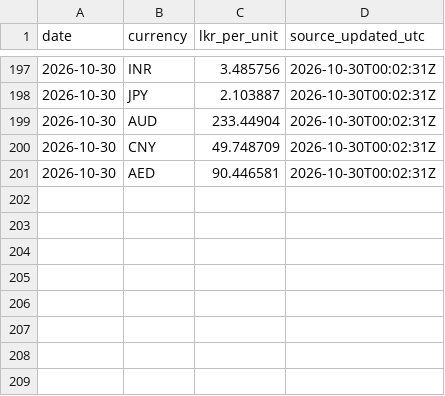
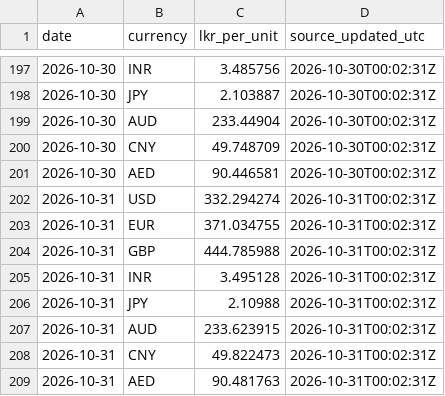
Before and after one commit to dhananjaya-hbc/lanka-data-tracker, a CSV file: data/exchange_rates.csv, drawn as a sheet; only a part is shown, gaps mark what is left out; the diff names each change by its address in the sheet, - before the commit and + after, or states it on an @@ line.

Commit message:
data: exchange rates update 2026-10-31

```diff
--- a/data/exchange_rates.csv
+++ b/data/exchange_rates.csv
+row 202: 2026-10-31 | USD | 332.294274 | 2026-10-31T00:02:31Z
+row 203: 2026-10-31 | EUR | 371.034755 | 2026-10-31T00:02:31Z
+row 204: 2026-10-31 | GBP | 444.785988 | 2026-10-31T00:02:31Z
+row 205: 2026-10-31 | INR | 3.495128 | 2026-10-31T00:02:31Z
+row 206: 2026-10-31 | JPY | 2.10988 | 2026-10-31T00:02:31Z
+row 207: 2026-10-31 | AUD | 233.623915 | 2026-10-31T00:02:31Z
+row 208: 2026-10-31 | CNY | 49.822473 | 2026-10-31T00:02:31Z
+row 209: 2026-10-31 | AED | 90.481763 | 2026-10-31T00:02:31Z
```
